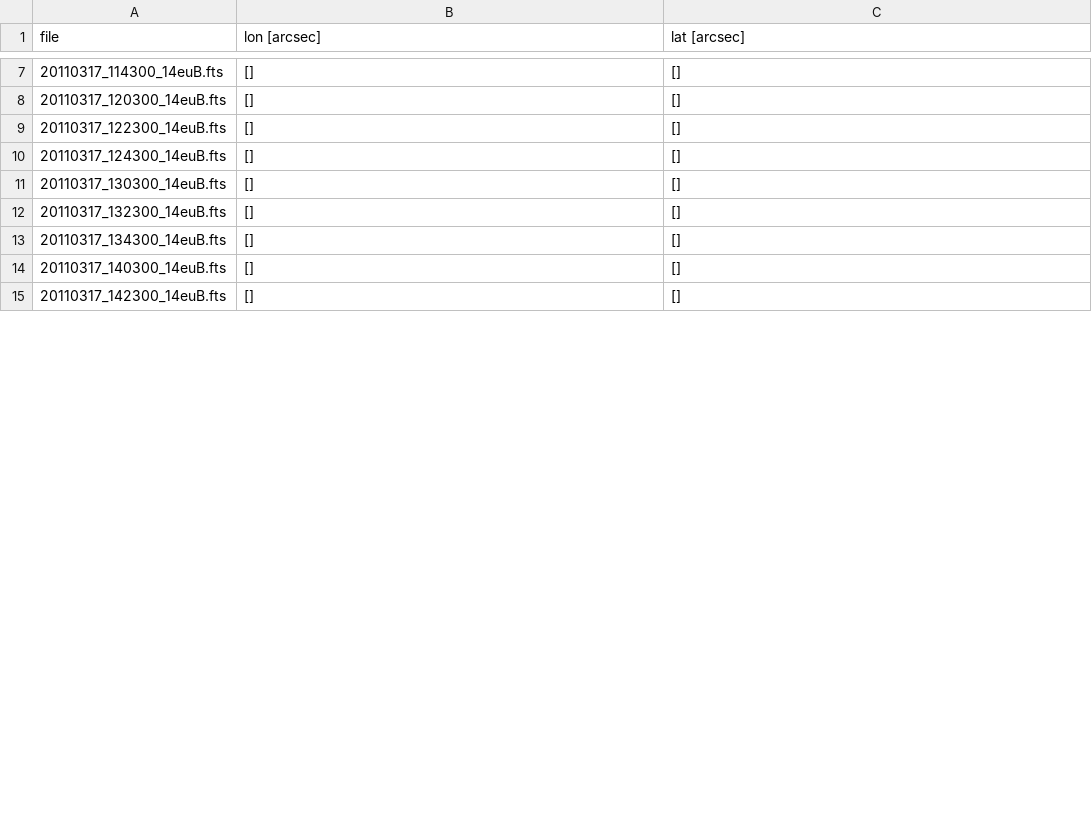
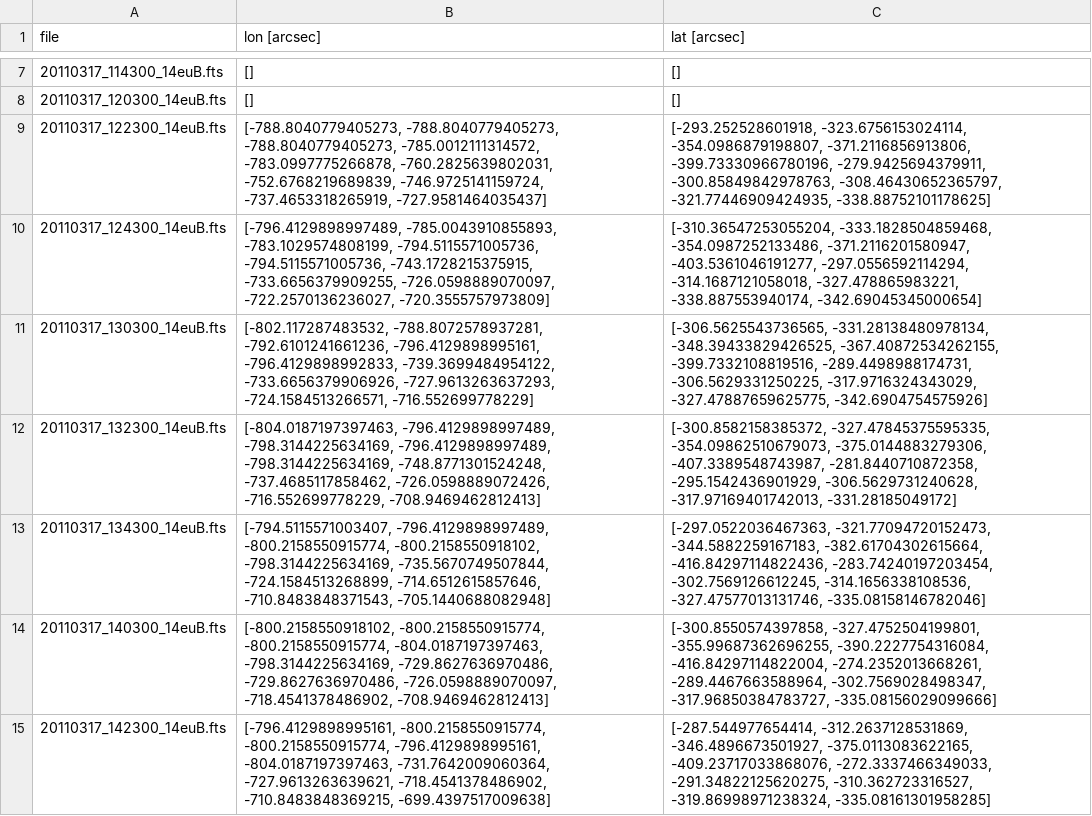
Before and after one commit to franciscoai/2021_cme_expansion_sources, a CSV file: output_data/arcades/event_3_points.csv, drawn as a sheet; only a part is shown, gaps mark what is left out; the diff covers the shown part only.

Commit message:
done with events 3,4,5

```diff
--- a/output_data/arcades/event_3_points.csv
+++ b/output_data/arcades/event_3_points.csv
@@ -8,8 +8,8 @@ file,lon [arcsec],lat [arcsec]
 20110317_120300_14euB.fts,[],[]
-20110317_122300_14euB.fts,[],[]
-20110317_124300_14euB.fts,[],[]
-20110317_130300_14euB.fts,[],[]
-20110317_132300_14euB.fts,[],[]
-20110317_134300_14euB.fts,[],[]
-20110317_140300_14euB.fts,[],[]
-20110317_142300_14euB.fts,[],[]
+20110317_122300_14euB.fts,"[-788.8040779405273, -788.8040779405273, -788.8040779405273, -785.0012111314572, -783.0997775266878, -760.2825639802031, -752.6768219689839, -746.9725141159724, -737.4653318265919, -727.9581464035437]","[-293.252528601918, -323.6756153024114, -354.0986879198807, -371.2116856913806, -399.73330966780196, -279.9425694379911, -300.85849842978763, -308.46430652365797, -321.77446909424935, -338.88752101178625]"
+20110317_124300_14euB.fts,"[-796.4129898997489, -785.0043910855893, -783.1029574808199, -794.5115571005736, -794.5115571005736, -743.1728215375915, -733.6656379909255, -726.0598889070097, -722.2570136236027, -720.3555757973809]","[-310.36547253055204, -333.1828504859468, -354.0987252133486, -371.2116201580947, -403.5361046191277, -297.0556592114294, -314.1687121058018, -327.478865983221, -338.887553940174, -342.69045345000654]"
+20110317_130300_14euB.fts,"[-802.117287483532, -788.8072578937281, -792.6101241661236, -796.4129898995161, -796.4129898992833, -739.3699484954122, -733.6656379906926, -727.9613263637293, -724.1584513266571, -716.552699778229]","[-306.5625543736565, -331.28138480978134, -348.39433829426525, -367.40872534262155, -399.7332108819516, -289.4498988174731, -306.5629331250225, -317.9716324343029, -327.47887659625775, -342.6904754575926]"
+20110317_132300_14euB.fts,"[-804.0187197397463, -796.4129898997489, -798.3144225634169, -796.4129898997489, -798.3144225634169, -748.8771301524248, -737.4685117858462, -726.0598889072426, -716.552699778229, -708.9469462812413]","[-300.8582158385372, -327.47845375595335, -354.09862510679073, -375.0144883279306, -407.3389548743987, -281.8440710872358, -295.1542436901929, -306.5629731240628, -317.97169401742013, -331.28185049172]"
+20110317_134300_14euB.fts,"[-794.5115571003407, -796.4129898997489, -800.2158550915774, -800.2158550918102, -798.3144225634169, -735.5670749507844, -724.1584513268899, -714.6512615857646, -710.8483848371543, -705.1440688082948]","[-297.0522036467363, -321.77094720152473, -344.5882259167183, -382.61704302615664, -416.84297114822436, -283.74240197203454, -302.7569126612245, -314.1656338108536, -327.47577013131746, -335.08158146782046]"
+20110317_140300_14euB.fts,"[-800.2158550918102, -800.2158550915774, -800.2158550915774, -804.0187197397463, -798.3144225634169, -729.8627636970486, -729.8627636970486, -726.0598889070097, -718.4541378486902, -708.9469462812413]","[-300.8550574397858, -327.4752504199801, -355.99687362696255, -390.2227754316084, -416.84297114822004, -274.2352013668261, -289.4467663588964, -302.7569028498347, -317.96850384783727, -335.08156029099666]"
+20110317_142300_14euB.fts,"[-796.4129898995161, -800.2158550915774, -800.2158550915774, -796.4129898995161, -804.0187197397463, -731.7642009060364, -727.9613263639621, -718.4541378486902, -710.8483848369215, -699.4397517009638]","[-287.544977654414, -312.2637128531869, -346.4896673501927, -375.0113083622165, -409.23717033868076, -272.3337466349033, -291.34822125620275, -310.362723316527, -319.86998971238324, -335.08161301958285]"
```
Also changed, not shown: 14 edited cells elsewhere in this file, 3 other files.
